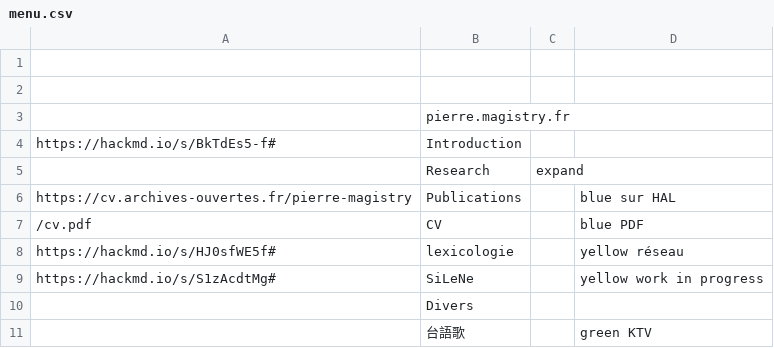
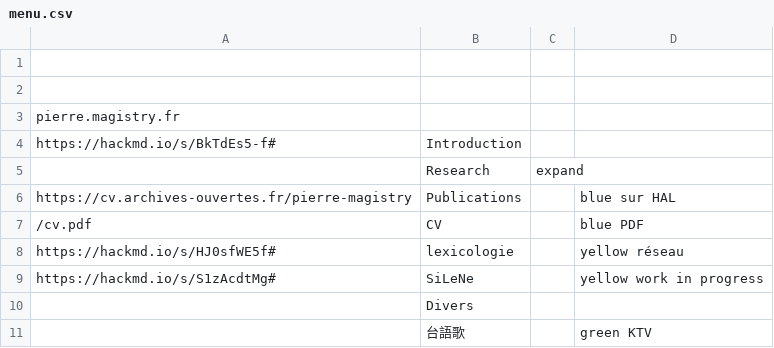
Before and after one commit to a-tsioh/hackfoldr-2.0-forkme, a CSV file: menu.csv, drawn as a sheet.

Commit message:
Update menu.csv

```diff
--- a/menu.csv
+++ b/menu.csv
@@ -2,3 +2,3 @@
 ,,,
-,pierre.magistry.fr,,
+pierre.magistry.fr,,,
 https://hackmd.io/s/BkTdEs5-f#,Introduction,,
```
